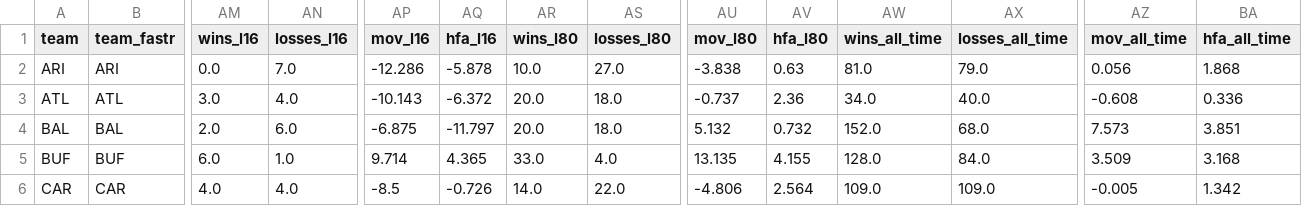
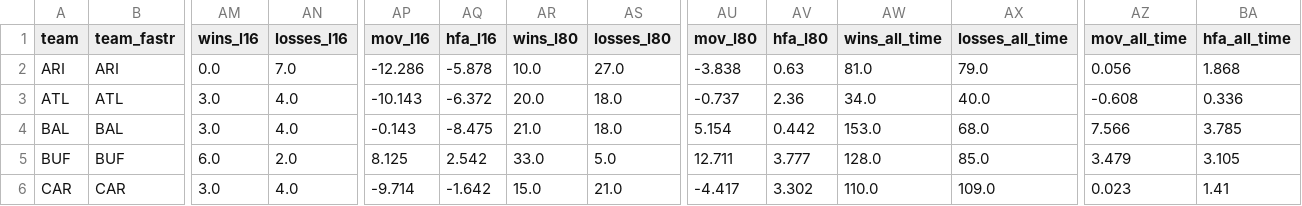
Before and after one commit to greerreNFL/Stadiums, a CSV file: data/team_stadiums.csv, drawn as a sheet; only a part is shown, gaps mark what is left out; the diff covers the shown part only; the diff names each change by its address in the sheet, - before the commit and + after, or states it on an @@ line.

```diff
--- a/data/team_stadiums.csv
+++ b/data/team_stadiums.csv
-AM4 (wins_l16): 2.0
+AM4 (wins_l16): 3.0
-AN4 (losses_l16): 6.0
+AN4 (losses_l16): 4.0
-AP4 (mov_l16): -6.875
+AP4 (mov_l16): -0.143
-AQ4 (hfa_l16): -11.797
+AQ4 (hfa_l16): -8.475
-AR4 (wins_l80): 20.0
+AR4 (wins_l80): 21.0
-AU4 (mov_l80): 5.132
+AU4 (mov_l80): 5.154
-AV4 (hfa_l80): 0.732
+AV4 (hfa_l80): 0.442
-AW4 (wins_all_time): 152.0
+AW4 (wins_all_time): 153.0
-AZ4 (mov_all_time): 7.573
+AZ4 (mov_all_time): 7.566
-BA4 (hfa_all_time): 3.851
+BA4 (hfa_all_time): 3.785
-AN5 (losses_l16): 1.0
+AN5 (losses_l16): 2.0
-AP5 (mov_l16): 9.714
+AP5 (mov_l16): 8.125
-AQ5 (hfa_l16): 4.365
+AQ5 (hfa_l16): 2.542
-AS5 (losses_l80): 4.0
+AS5 (losses_l80): 5.0
-AU5 (mov_l80): 13.135
+AU5 (mov_l80): 12.711
-AV5 (hfa_l80): 4.155
+AV5 (hfa_l80): 3.777
-AX5 (losses_all_time): 84.0
+AX5 (losses_all_time): 85.0
-AZ5 (mov_all_time): 3.509
+AZ5 (mov_all_time): 3.479
-BA5 (hfa_all_time): 3.168
+BA5 (hfa_all_time): 3.105
-AM6 (wins_l16): 4.0
+AM6 (wins_l16): 3.0
-AP6 (mov_l16): -8.5
+AP6 (mov_l16): -9.714
-AQ6 (hfa_l16): -0.726
+AQ6 (hfa_l16): -1.642
-AR6 (wins_l80): 14.0
+AR6 (wins_l80): 15.0
-AS6 (losses_l80): 22.0
+AS6 (losses_l80): 21.0
-AU6 (mov_l80): -4.806
+AU6 (mov_l80): -4.417
-AV6 (hfa_l80): 2.564
+AV6 (hfa_l80): 3.302
-AW6 (wins_all_time): 109.0
+AW6 (wins_all_time): 110.0
-AZ6 (mov_all_time): -0.005
+AZ6 (mov_all_time): 0.023
-BA6 (hfa_all_time): 1.342
+BA6 (hfa_all_time): 1.41
```
Also changed, not shown: 102 edited cells elsewhere in this file, data/rolling_league_hfa.csv, 1 other file.
